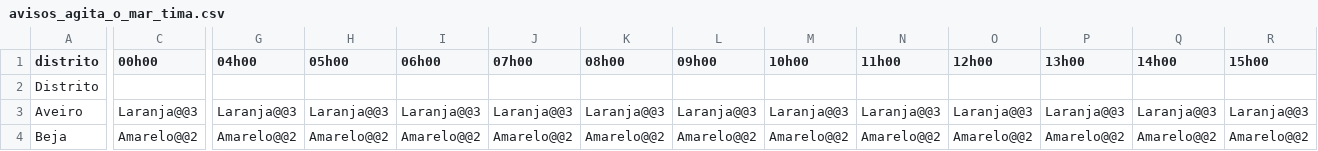
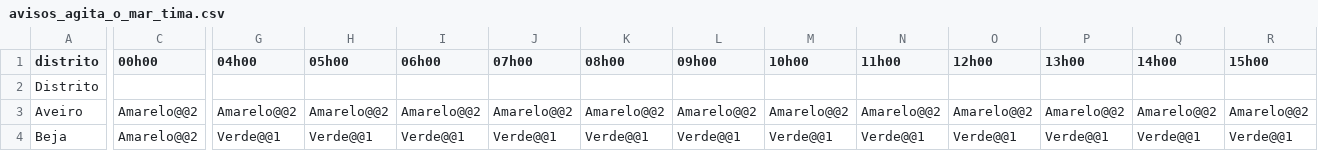
Before and after one commit to CatiaBarros/Avisos_diarios_IPMA, a CSV file: avisos_agita_o_mar_tima.csv, drawn as a sheet; only a part is shown, gaps mark what is left out; the diff covers the shown part only; the diff names each change by its address in the sheet, - before the commit and + after, or states it on an @@ line.

```diff
--- a/avisos_agita_o_mar_tima.csv
+++ b/avisos_agita_o_mar_tima.csv
-C3 (00h00): Laranja@@3
+C3 (00h00): Amarelo@@2
-G3 (04h00): Laranja@@3
+G3 (04h00): Amarelo@@2
-H3 (05h00): Laranja@@3
+H3 (05h00): Amarelo@@2
-I3 (06h00): Laranja@@3
+I3 (06h00): Amarelo@@2
-J3 (07h00): Laranja@@3
+J3 (07h00): Amarelo@@2
-K3 (08h00): Laranja@@3
+K3 (08h00): Amarelo@@2
-L3 (09h00): Laranja@@3
+L3 (09h00): Amarelo@@2
-M3 (10h00): Laranja@@3
+M3 (10h00): Amarelo@@2
-N3 (11h00): Laranja@@3
+N3 (11h00): Amarelo@@2
-O3 (12h00): Laranja@@3
+O3 (12h00): Amarelo@@2
-P3 (13h00): Laranja@@3
+P3 (13h00): Amarelo@@2
-Q3 (14h00): Laranja@@3
+Q3 (14h00): Amarelo@@2
-R3 (15h00): Laranja@@3
+R3 (15h00): Amarelo@@2
-G4 (04h00): Amarelo@@2
+G4 (04h00): Verde@@1
-H4 (05h00): Amarelo@@2
+H4 (05h00): Verde@@1
-I4 (06h00): Amarelo@@2
+I4 (06h00): Verde@@1
-J4 (07h00): Amarelo@@2
+J4 (07h00): Verde@@1
-K4 (08h00): Amarelo@@2
+K4 (08h00): Verde@@1
-L4 (09h00): Amarelo@@2
+L4 (09h00): Verde@@1
-M4 (10h00): Amarelo@@2
+M4 (10h00): Verde@@1
-N4 (11h00): Amarelo@@2
+N4 (11h00): Verde@@1
-O4 (12h00): Amarelo@@2
+O4 (12h00): Verde@@1
-P4 (13h00): Amarelo@@2
+P4 (13h00): Verde@@1
-Q4 (14h00): Amarelo@@2
+Q4 (14h00): Verde@@1
-R4 (15h00): Amarelo@@2
+R4 (15h00): Verde@@1
```
Also changed, not shown: 147 edited cells elsewhere in this file, 1 other file.
